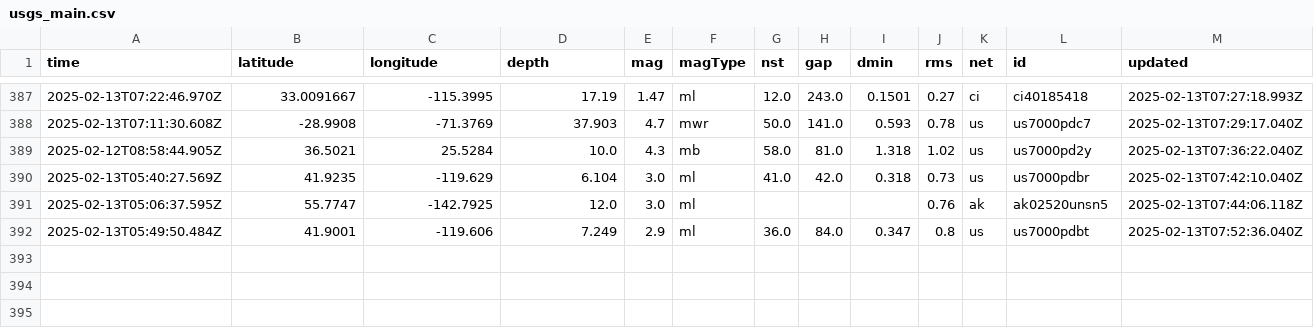
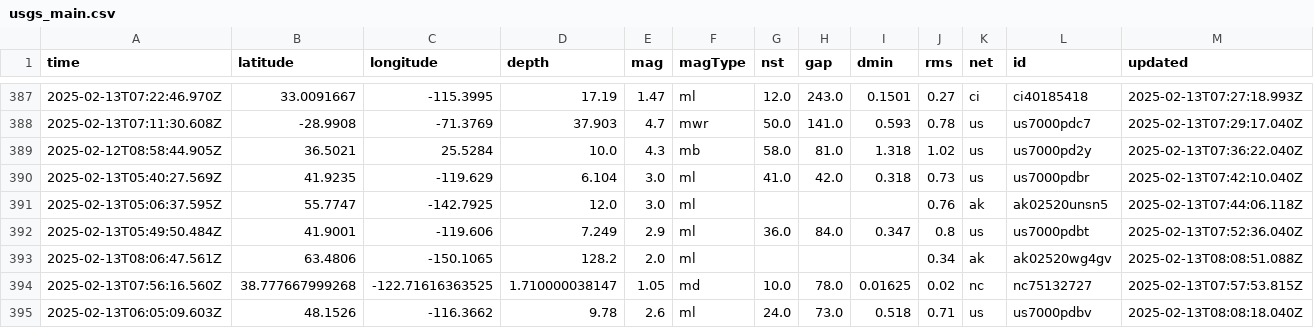
Before and after one commit to rafaelmatsuyama/FIAP-2025-ABDR-StreamProcessingPipelines, a CSV file: usgs_main.csv, drawn as a sheet; only a part is shown, gaps mark what is left out; rows hold the shown columns only; the diff names each change by its address in the sheet, - before the commit and + after, or states it on an @@ line.

```diff
--- a/usgs_main.csv
+++ b/usgs_main.csv
+row 393: 2025-02-13T08:06:47.561Z | 63.4806 | -150.1065 | 128.2 | 2.0 | ml |  |  |  | 0.34 | ak | ak02520wg4gv | 2025-02-13T08:08:51.088Z
+row 394: 2025-02-13T07:56:16.560Z | 38.777667999268 | -122.71616363525 | 1.710000038147 | 1.05 | md | 10.0 | 78.0 | 0.01625 | 0.02 | nc | nc75132727 | 2025-02-13T07:57:53.815Z
+row 395: 2025-02-13T06:05:09.603Z | 48.1526 | -116.3662 | 9.78 | 2.6 | ml | 24.0 | 73.0 | 0.518 | 0.71 | us | us7000pdbv | 2025-02-13T08:08:18.040Z
```
Also changed, not shown: usgs_current.csv.
